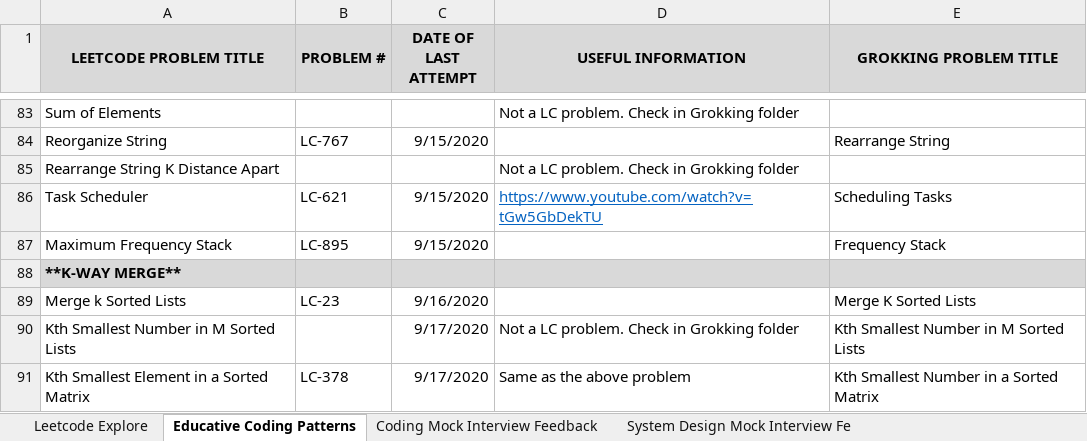
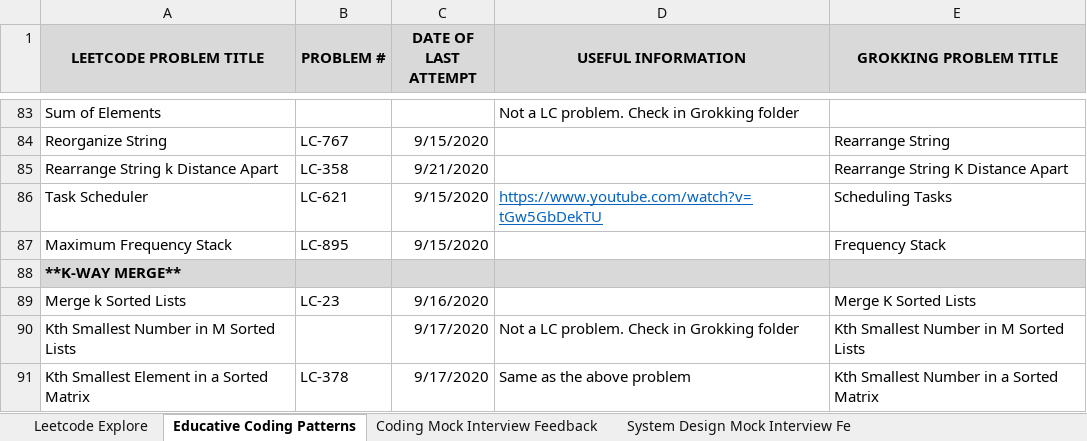
Before and after one commit to suhassrivats/Data-Structures-And-Algorithms-Implementation, an Excel workbook: coding_tracker.xlsx, sheet Educative Coding Patterns, drawn as a sheet; only a part is shown, gaps mark what is left out; values as stored, in another font and other column widths than the file's, no borders; removed rows and columns are numbered as before the commit, all else as after; the diff names each change by its address in the sheet, - before the commit and + after, or states it on an @@ line.

Commit message:
LC358_RearrangeStringKDistanceApart algorithm

```diff
--- a/coding_tracker.xlsx (sheet Educative Coding Patterns)
+++ b/coding_tracker.xlsx (sheet Educative Coding Patterns)
-row 85: Rearrange String K Distance Apart |  |  | Not a LC problem. Check in Grokking folder
+row 85: Rearrange String k Distance Apart | LC-358 | 9/21/2020 |  | Rearrange String K Distance Apart
```
Also changed, not shown: 1 other file.
